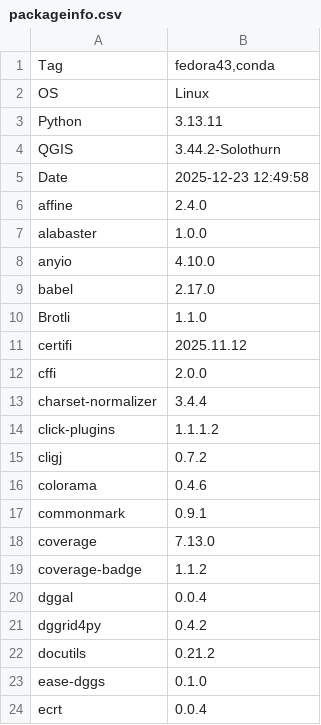
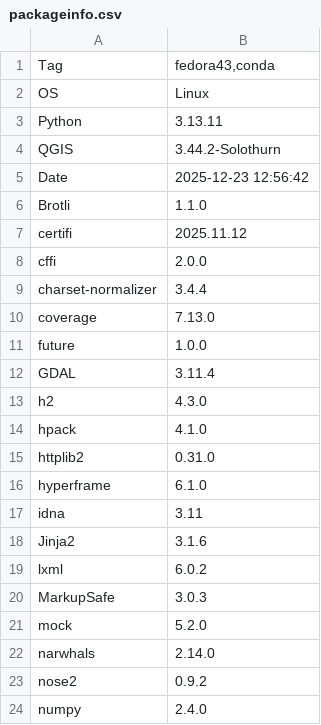
Before and after one commit to EnMAP-Box/enmap-box, a CSV file: .env/packageinfo.csv, drawn as a sheet; only a part is shown; the shorter side is filled out with more unchanged rows; the diff covers the shown part only.

Commit message:
exclude packages from user folders

```diff
--- a/.env/packageinfo.csv
+++ b/.env/packageinfo.csv
@@ -4,7 +4,3 @@ Python,3.13.11
 QGIS,3.44.2-Solothurn
-Date,2025-12-23 12:49:58
-affine,2.4.0
-alabaster,1.0.0
-anyio,4.10.0
-babel,2.17.0
+Date,2025-12-23 12:56:42
 Brotli,1.1.0
@@ -13,12 +9,2 @@ cffi,2.0.0
 charset-normalizer,3.4.4
-click-plugins,1.1.1.2
-cligj,0.7.2
-colorama,0.4.6
-commonmark,0.9.1
 coverage,7.13.0
-coverage-badge,1.1.2
-dggal,0.0.4
-dggrid4py,0.4.2
-docutils,0.21.2
-ease-dggs,0.1.0
-ecrt,0.0.4
```
Also changed, not shown: 60 removed rows elsewhere in this file.
